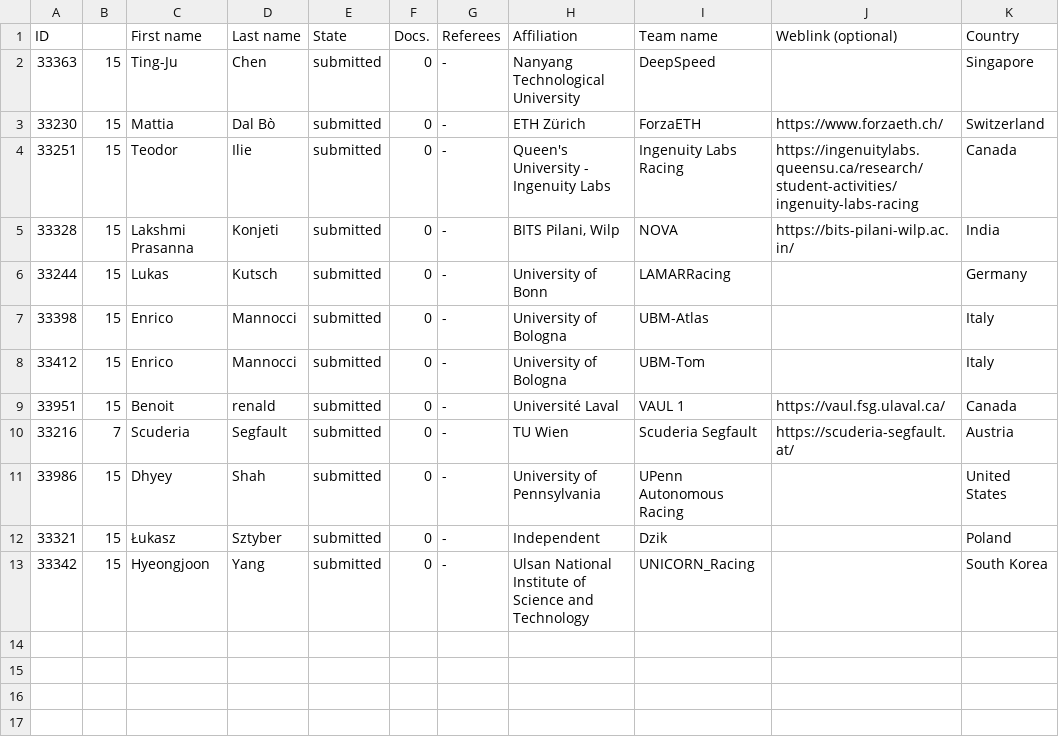
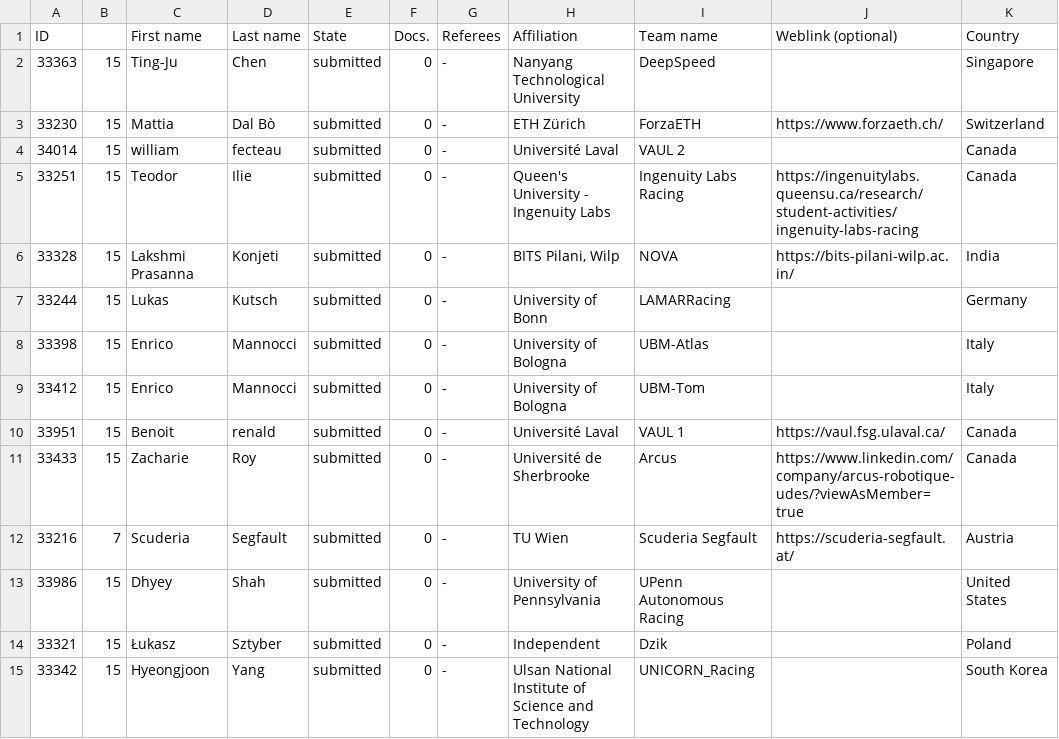
Before and after one commit to f1tenth/icra2026_race, a CSV file: _data/registered_participants.csv, drawn as a sheet; the diff names each change by its address in the sheet, - before the commit and + after, or states it on an @@ line.

Commit message:
Update the participants table

```diff
--- a/_data/registered_participants.csv
+++ b/_data/registered_participants.csv
+row 4: 34014 | 15 | william | fecteau | submitted | 0 | - | Université Laval | VAUL 2 |  | Canada
+row 11: 33433 | 15 | Zacharie | Roy | submitted | 0 | - | Université de Sherbrooke | Arcus | https://www.linkedin.com/company/arcus-robotique-udes/?viewAsMember=true | Canada
```
